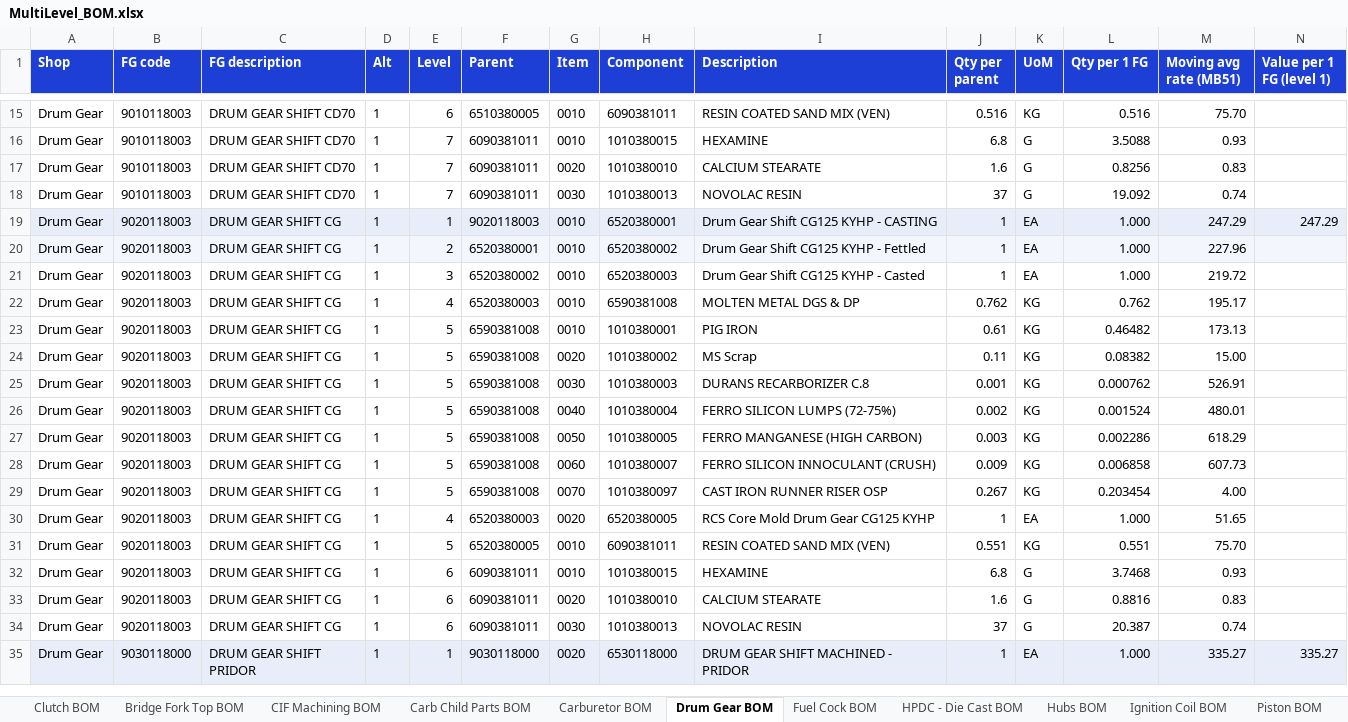
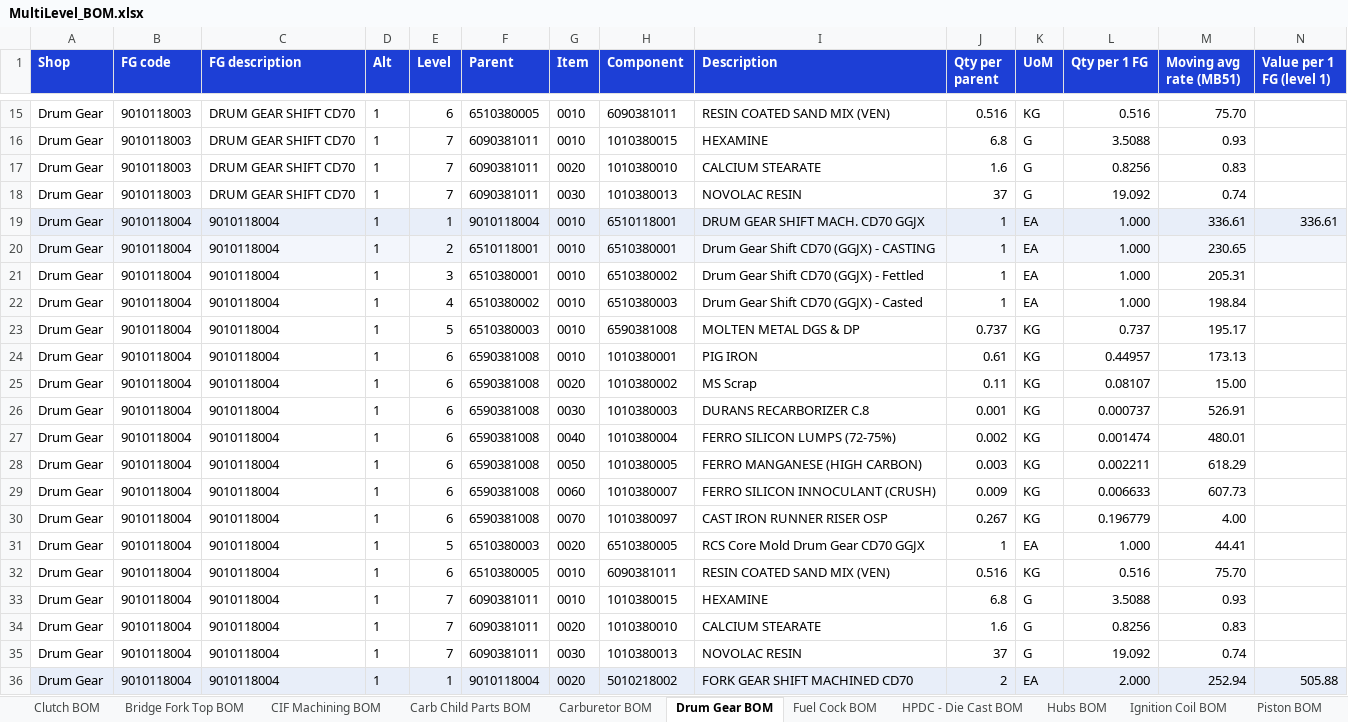
Before and after one commit to sumairhasnain/ael.operations.dashboard, an Excel workbook: bom/MultiLevel_BOM.xlsx, sheet Drum Gear BOM, drawn as a sheet; only a part is shown, gaps mark what is left out; the shorter side is filled out with more unchanged rows; values as stored, in another font and other column widths than the file's, no borders; rows hold the shown columns only; the diff covers the shown part only; the diff names each change by its address in the sheet, - before the commit and + after, or states it on an @@ line.

```diff
--- a/bom/MultiLevel_BOM.xlsx (sheet Drum Gear BOM)
+++ b/bom/MultiLevel_BOM.xlsx (sheet Drum Gear BOM)
+row 19: Drum Gear | 9010118004 | 9010118004 | 1 | 1 | 9010118004 | 0010 | 6510118001 | DRUM GEAR SHIFT MACH. CD70 GGJX | 1 | EA | 1.000 | 336.61 | 336.61
+row 20: Drum Gear | 9010118004 | 9010118004 | 1 | 2 | 6510118001 | 0010 | 6510380001 | Drum Gear Shift CD70 (GGJX) - CASTING | 1 | EA | 1.000 | 230.65
+row 21: Drum Gear | 9010118004 | 9010118004 | 1 | 3 | 6510380001 | 0010 | 6510380002 | Drum Gear Shift CD70 (GGJX) - Fettled | 1 | EA | 1.000 | 205.31
+row 22: Drum Gear | 9010118004 | 9010118004 | 1 | 4 | 6510380002 | 0010 | 6510380003 | Drum Gear Shift CD70 (GGJX) - Casted | 1 | EA | 1.000 | 198.84
+row 23: Drum Gear | 9010118004 | 9010118004 | 1 | 5 | 6510380003 | 0010 | 6590381008 | MOLTEN METAL DGS & DP | 0.737 | KG | 0.737 | 195.17
+row 24: Drum Gear | 9010118004 | 9010118004 | 1 | 6 | 6590381008 | 0010 | 1010380001 | PIG IRON | 0.61 | KG | 0.44957 | 173.13
+row 25: Drum Gear | 9010118004 | 9010118004 | 1 | 6 | 6590381008 | 0020 | 1010380002 | MS Scrap | 0.11 | KG | 0.08107 | 15.00
+row 26: Drum Gear | 9010118004 | 9010118004 | 1 | 6 | 6590381008 | 0030 | 1010380003 | DURANS RECARBORIZER C.8 | 0.001 | KG | 0.000737 | 526.91
+row 27: Drum Gear | 9010118004 | 9010118004 | 1 | 6 | 6590381008 | 0040 | 1010380004 | FERRO SILICON LUMPS (72-75%) | 0.002 | KG | 0.001474 | 480.01
+row 28: Drum Gear | 9010118004 | 9010118004 | 1 | 6 | 6590381008 | 0050 | 1010380005 | FERRO MANGANESE (HIGH CARBON) | 0.003 | KG | 0.002211 | 618.29
+row 29: Drum Gear | 9010118004 | 9010118004 | 1 | 6 | 6590381008 | 0060 | 1010380007 | FERRO SILICON INNOCULANT (CRUSH) | 0.009 | KG | 0.006633 | 607.73
+row 30: Drum Gear | 9010118004 | 9010118004 | 1 | 6 | 6590381008 | 0070 | 1010380097 | CAST IRON RUNNER RISER OSP | 0.267 | KG | 0.196779 | 4.00
+row 31: Drum Gear | 9010118004 | 9010118004 | 1 | 5 | 6510380003 | 0020 | 6510380005 | RCS Core Mold Drum Gear CD70 GGJX | 1 | EA | 1.000 | 44.41
+row 32: Drum Gear | 9010118004 | 9010118004 | 1 | 6 | 6510380005 | 0010 | 6090381011 | RESIN COATED SAND MIX (VEN) | 0.516 | KG | 0.516 | 75.70
+row 33: Drum Gear | 9010118004 | 9010118004 | 1 | 7 | 6090381011 | 0010 | 1010380015 | HEXAMINE | 6.8 | G | 3.5088 | 0.93
+row 34: Drum Gear | 9010118004 | 9010118004 | 1 | 7 | 6090381011 | 0020 | 1010380010 | CALCIUM STEARATE | 1.6 | G | 0.8256 | 0.83
+row 35: Drum Gear | 9010118004 | 9010118004 | 1 | 7 | 6090381011 | 0030 | 1010380013 | NOVOLAC RESIN | 37 | G | 19.092 | 0.74
+row 36: Drum Gear | 9010118004 | 9010118004 | 1 | 1 | 9010118004 | 0020 | 5010218002 | FORK GEAR SHIFT MACHINED CD70 | 2 | EA | 2.000 | 252.94 | 505.88
```
Also changed, not shown: 2 added rows elsewhere in this sheet, sheet Raw material per FG, sheet Polymer BOM, sheet Cost per FG, sheet Carb Child Parts BOM, sheet Clutch BOM, sheet Piston BOM, 4 other files.
